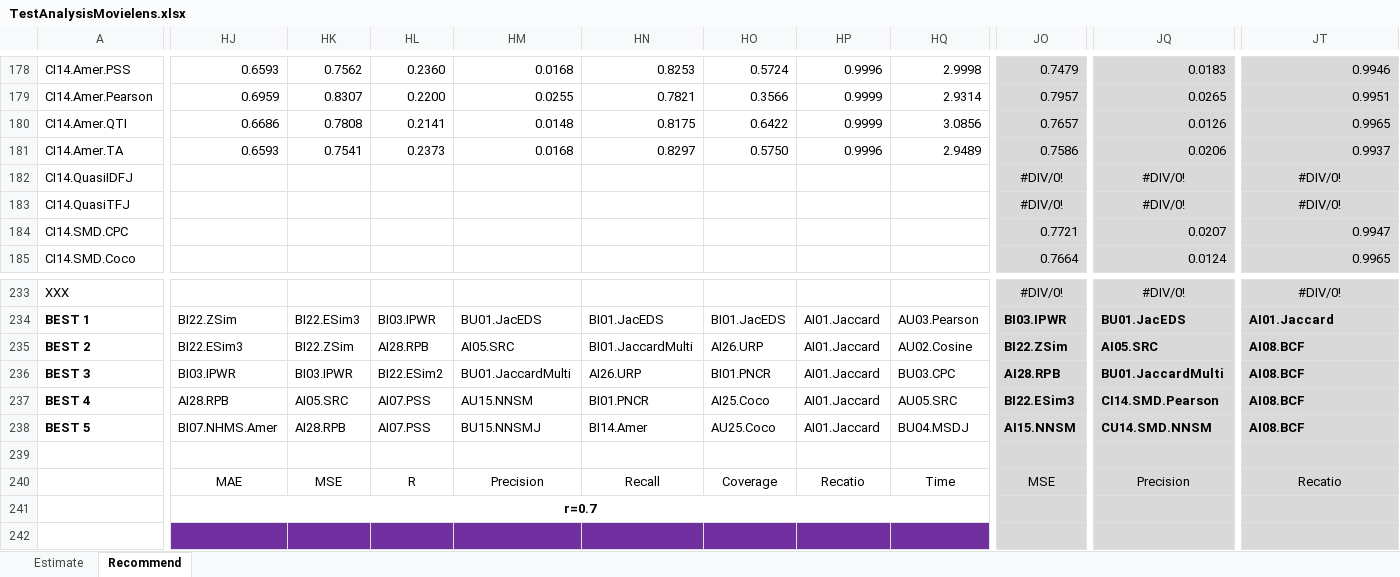
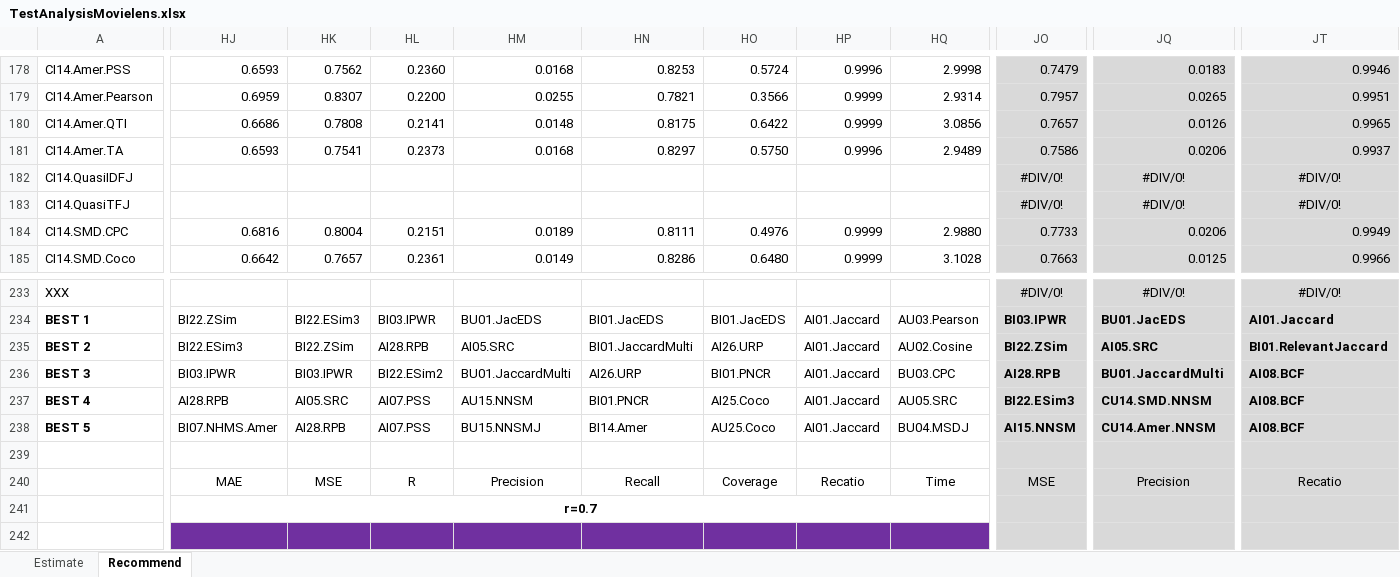
Before and after one commit to locnguyenacademic/sim, an Excel workbook: 4_testing/neighborcf/movielens/2022.05.19-big/TestAnalysisMovielens.xlsx, sheet Recommend, drawn as a sheet; only a part is shown, gaps mark what is left out; values as stored, in another font and other column widths than the file's, no borders; the diff covers the shown part only; the diff names each change by its address in the sheet, - before the commit and + after, or states it on an @@ line.

```diff
--- a/4_testing/neighborcf/movielens/2022.05.19-big/TestAnalysisMovielens.xlsx (sheet Recommend)
+++ b/4_testing/neighborcf/movielens/2022.05.19-big/TestAnalysisMovielens.xlsx (sheet Recommend)
-HJ184: (empty)
+HJ184: 0.6816
-HK184: (empty)
+HK184: 0.8004
-HL184: (empty)
+HL184: 0.2151
-HM184: (empty)
+HM184: 0.0189
-HN184: (empty)
+HN184: 0.8111
-HO184: (empty)
+HO184: 0.4976
-HP184:HP185: (empty)
+HP184:HP185: 0.9999
-HQ184: (empty)
+HQ184: 2.9880
-JO184: 0.7721
+JO184: 0.7733
-JQ184: 0.0207
+JQ184: 0.0206
-JT184: 0.9947
+JT184: 0.9949
-HJ185: (empty)
+HJ185: 0.6642
-HK185: (empty)
+HK185: 0.7657
-HL185: (empty)
+HL185: 0.2361
-HM185: (empty)
+HM185: 0.0149
-HN185: (empty)
+HN185: 0.8286
-HO185: (empty)
+HO185: 0.6480
-HQ185: (empty)
+HQ185: 3.1028
-JO185: 0.7664
+JO185: 0.7663
-JQ185: 0.0124
+JQ185: 0.0125
-JT185: 0.9965
+JT185: 0.9966
-JT235: AI08.BCF
+JT235: BI01.RelevantJaccard
-JQ237: CI14.SMD.Pearson
+JQ237: CU14.SMD.NNSM
-JQ238: CU14.SMD.NNSM
+JQ238: CU14.Amer.NNSM
```
Also changed, not shown: 291 edited cells and cell formats elsewhere in this sheet, 4_testing/neighborcf/filmtrust/2022.05.19-big/TestAnalysisFilmTrust.xlsx, 4 other files.
